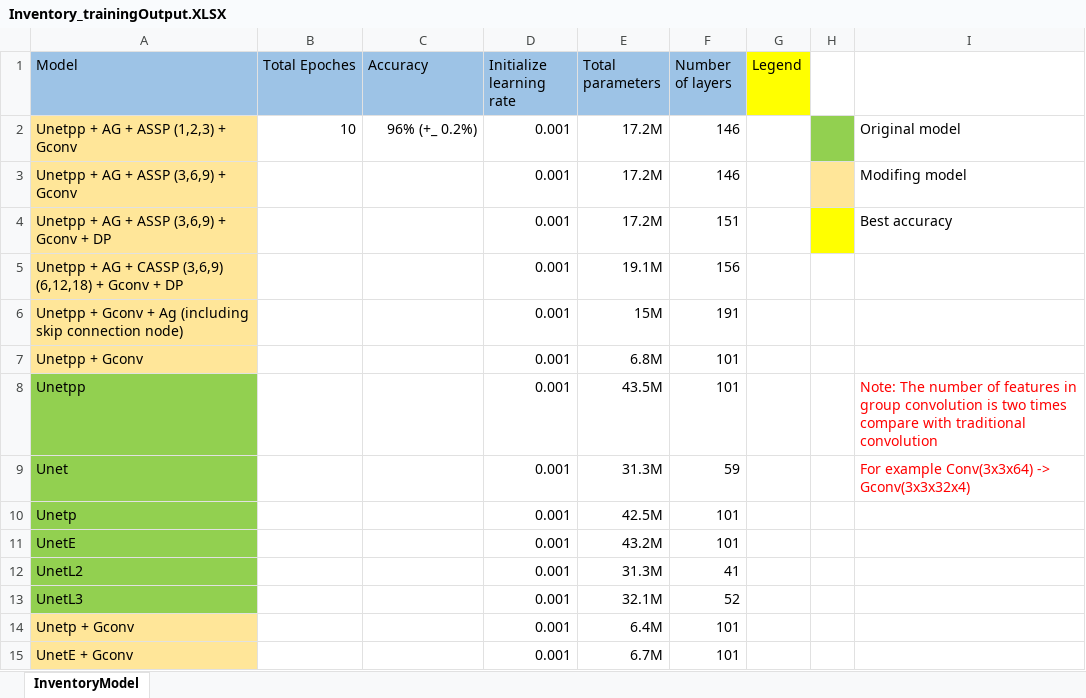
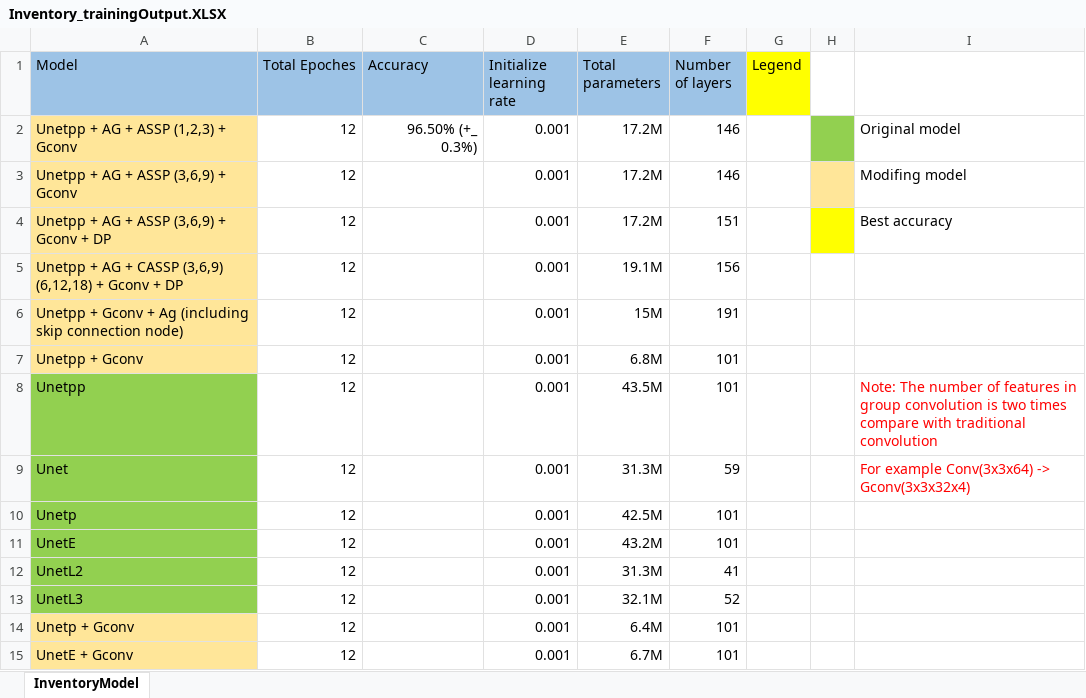
Before and after one commit to Winxkin/Spectrum_sensing_base_on_Deep_learning, an Excel workbook: Inventory_trainingOutput.XLSX, sheet InventoryModel, drawn as a sheet; values as stored, in another font and other column widths than the file's, no borders; the diff names each change by its address in the sheet, - before the commit and + after, or states it on an @@ line.

Commit message:
update excel file

```diff
--- a/Inventory_trainingOutput.XLSX (sheet InventoryModel)
+++ b/Inventory_trainingOutput.XLSX (sheet InventoryModel)
-B2 (Total Epoches): 10
+B2 (Total Epoches): 12
-C2 (Accuracy): 96% (+_ 0.2%)
+C2 (Accuracy): 96.50% (+_ 0.3%)
-B3:B15 (Total Epoches): (empty)
+B3:B15 (Total Epoches): 12
```
